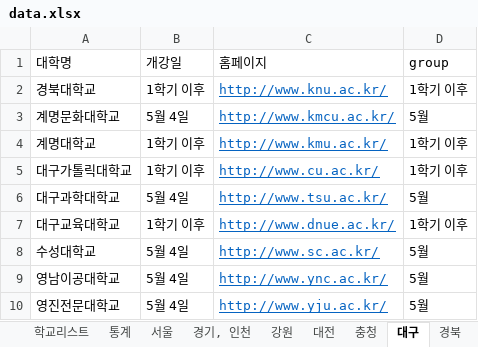
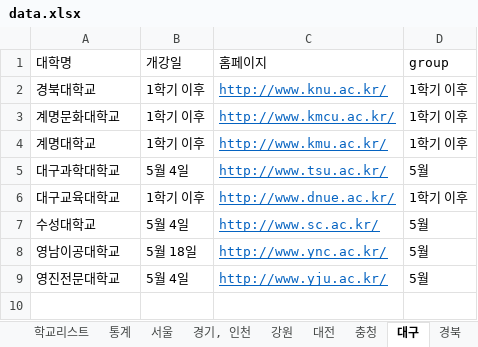
Before and after one commit to team2gloo/openuniv, an Excel workbook: data.xlsx, sheet 대구, drawn as a sheet; values as stored, in another font and other column widths than the file's, no borders; removed rows and columns are numbered as before the commit, all else as after; the diff names each change by its address in the sheet, - before the commit and + after, or states it on an @@ line.

```diff
--- a/data.xlsx (sheet 대구)
+++ b/data.xlsx (sheet 대구)
-B3 (개강일): 5월 4일
+B3 (개강일): 1학기 이후
-D3 (group): 5월
+D3 (group): 1학기 이후
-row 5: 대구가톨릭대학교 | 1학기 이후 | http://www.cu.ac.kr/ | 1학기 이후
-B8 (개강일): 5월 4일
+B8 (개강일): 5월 18일
```
Also changed, not shown: sheet 통계, sheet 충청, sheet 경남, sheet 경기, 인천, sheet 학교리스트, sheet 경북, 5 more sheets, formulas that keep their value, 2 other files.
